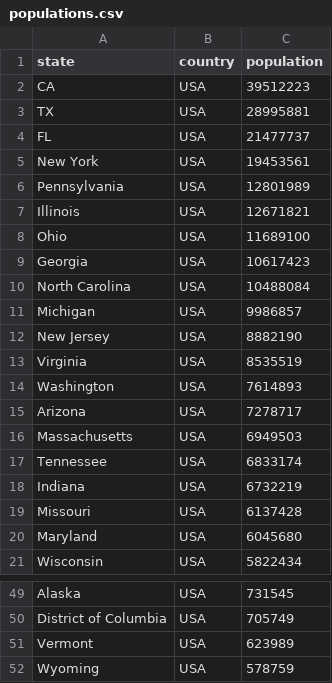
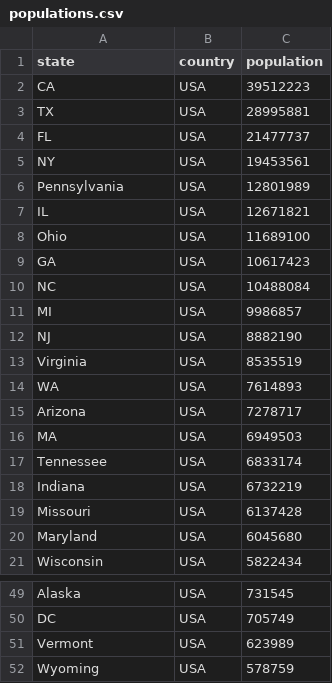
Before and after one commit to act-now-coalition/covid-data-model, a CSV file: data/populations.csv, drawn as a sheet; only a part is shown, gaps mark what is left out; the diff covers the shown part only; the diff names each change by its address in the sheet, - before the commit and + after, or states it on an @@ line.

```diff
--- a/data/populations.csv
+++ b/data/populations.csv
-A5 (state): New York
+A5 (state): NY
-A7 (state): Illinois
+A7 (state): IL
-A9 (state): Georgia
+A9 (state): GA
-A10 (state): North Carolina
+A10 (state): NC
-A11 (state): Michigan
+A11 (state): MI
-A12 (state): New Jersey
+A12 (state): NJ
-A14 (state): Washington
+A14 (state): WA
-A16 (state): Massachusetts
+A16 (state): MA
-A50 (state): District of Columbia
+A50 (state): DC
```
Also changed, not shown: 12 edited cells elsewhere in this file, data/beds.csv.
